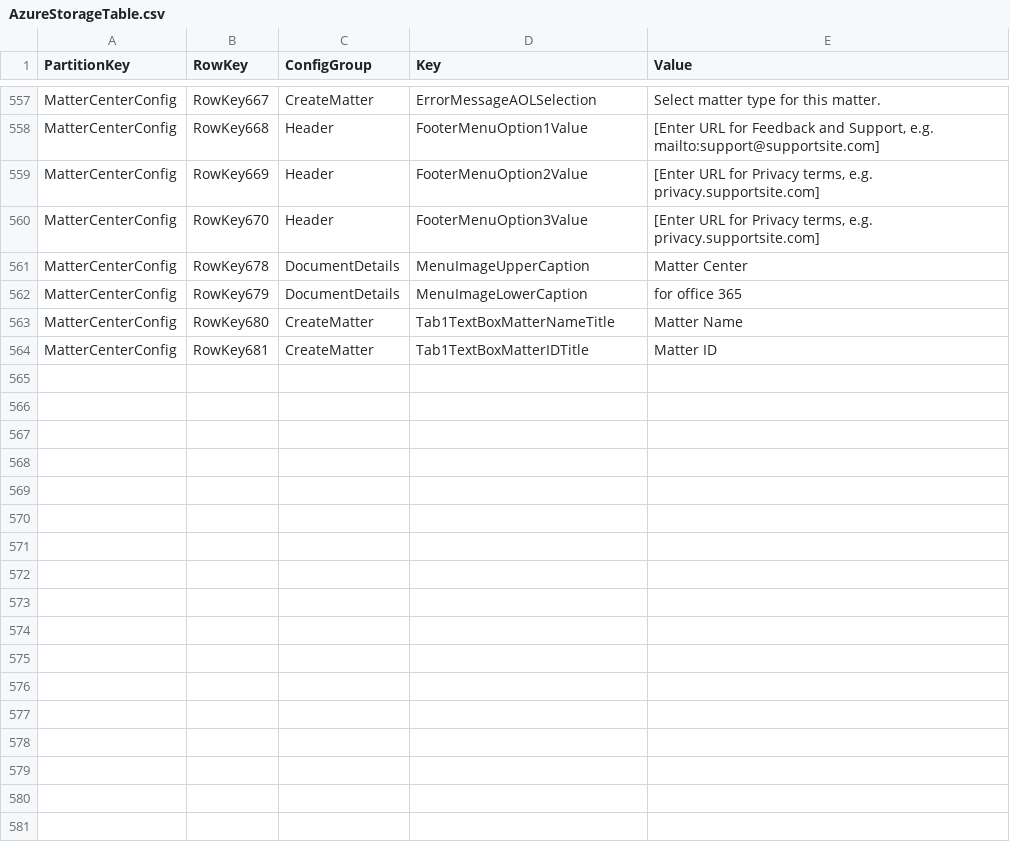
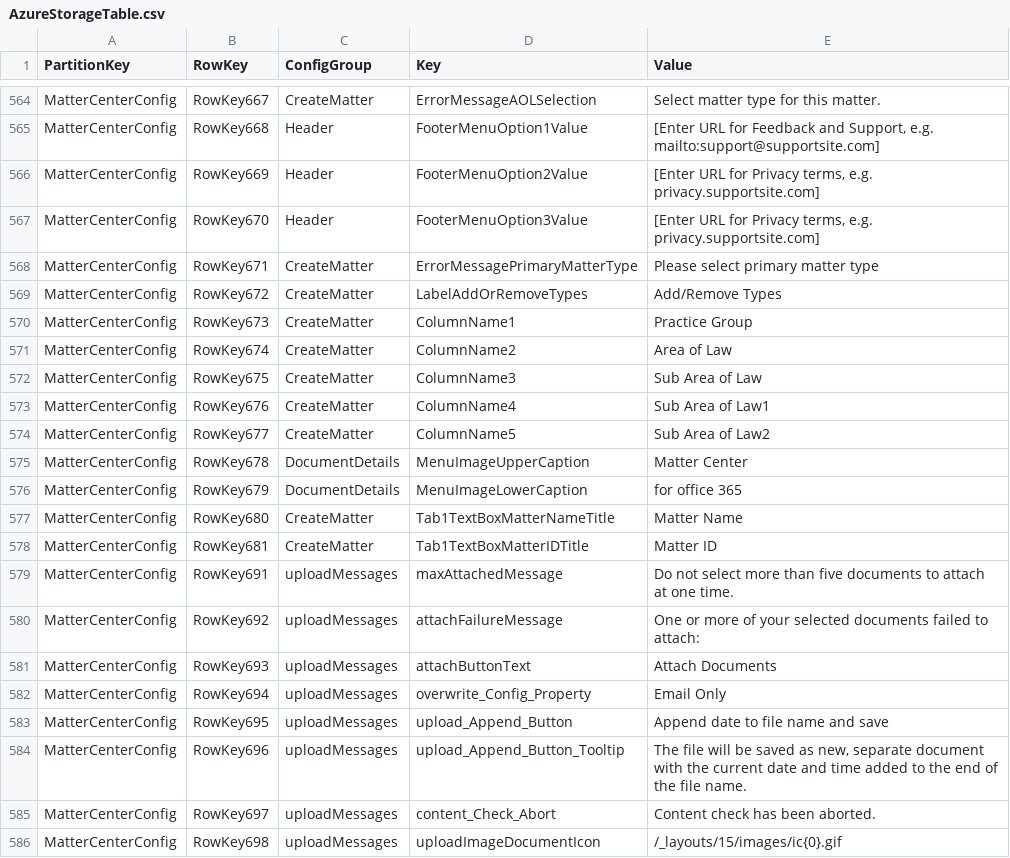
Before and after one commit to microsoft/mattercenter, a CSV file: tree/master/cloud/src/solution/Deployment/Scripts/ManageTableStorageWithCsvFile/AzureStorageTable.csv, drawn as a sheet; only a part is shown, gaps mark what is left out; the diff covers the shown part only.

Commit message:
New entities addition to the csv file to configure static content.	 (#589)
* Changes to disable from date options greater then end dates.
Changes to get correct fromdate and end date on enter and tab out event with different conditions..

* Changes to make Modified date calender functionality correctly.

* New entities addition to the csv file to configure static content.

* Changes to correct the functionality of date filters with enter and tab out events.

```diff
--- a/tree/master/cloud/src/solution/Deployment/Scripts/ManageTableStorageWithCsvFile/AzureStorageTable.csv
+++ b/tree/master/cloud/src/solution/Deployment/Scripts/ManageTableStorageWithCsvFile/AzureStorageTable.csv
@@ -560,2 +567,9 @@ MatterCenterConfig,RowKey669,Header,FooterMenuOption2Value,"[Enter URL for Priva
 MatterCenterConfig,RowKey670,Header,FooterMenuOption3Value,"[Enter URL for Privacy terms, e.g. privacy.supportsite.com]"
+MatterCenterConfig,RowKey671,CreateMatter,ErrorMessagePrimaryMatterType,Please select primary matter type
+MatterCenterConfig,RowKey672,CreateMatter,LabelAddOrRemoveTypes,Add/Remove Types
+MatterCenterConfig,RowKey673,CreateMatter,ColumnName1,Practice Group
+MatterCenterConfig,RowKey674,CreateMatter,ColumnName2,Area of Law
+MatterCenterConfig,RowKey675,CreateMatter,ColumnName3,Sub Area of Law
+MatterCenterConfig,RowKey676,CreateMatter,ColumnName4,Sub Area of Law1
+MatterCenterConfig,RowKey677,CreateMatter,ColumnName5,Sub Area of Law2
 MatterCenterConfig,RowKey678,DocumentDetails,MenuImageUpperCaption,Matter Center
@@ -564 +578,9 @@ MatterCenterConfig,RowKey680,CreateMatter,Tab1TextBoxMatterNameTitle,Matter Name
 MatterCenterConfig,RowKey681,CreateMatter,Tab1TextBoxMatterIDTitle,Matter ID
+MatterCenterConfig,RowKey691,uploadMessages,maxAttachedMessage,Do not select more than five documents to attach at one time.
+MatterCenterConfig,RowKey692,uploadMessages,attachFailureMessage,One or more of your selected documents failed to attach:
+MatterCenterConfig,RowKey693,uploadMessages,attachButtonText,Attach Documents
+MatterCenterConfig,RowKey694,uploadMessages,overwrite_Config_Property,Email Only
+MatterCenterConfig,RowKey695,uploadMessages,upload_Append_Button,Append date to file name and save
+MatterCenterConfig,RowKey696,uploadMessages,upload_Append_Button_Tooltip,"The file will be saved as new, separate document with the current date and time added to the end of the file name."
+MatterCenterConfig,RowKey697,uploadMessages,content_Check_Abort,Content check has been aborted.
+MatterCenterConfig,RowKey698,uploadMessages,uploadImageDocumentIcon,/_layouts/15/images/ic{0}.gif
```
Also changed, not shown: 19 added rows, 2 removed rows and 14 edited cells elsewhere in this file, 4 other files.
